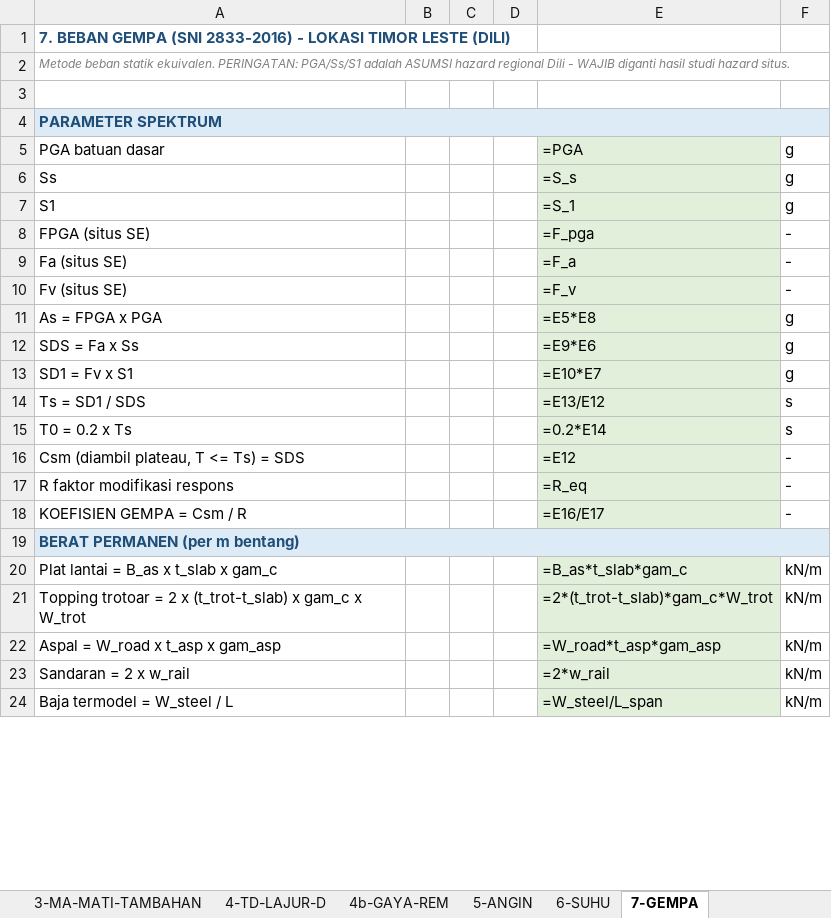
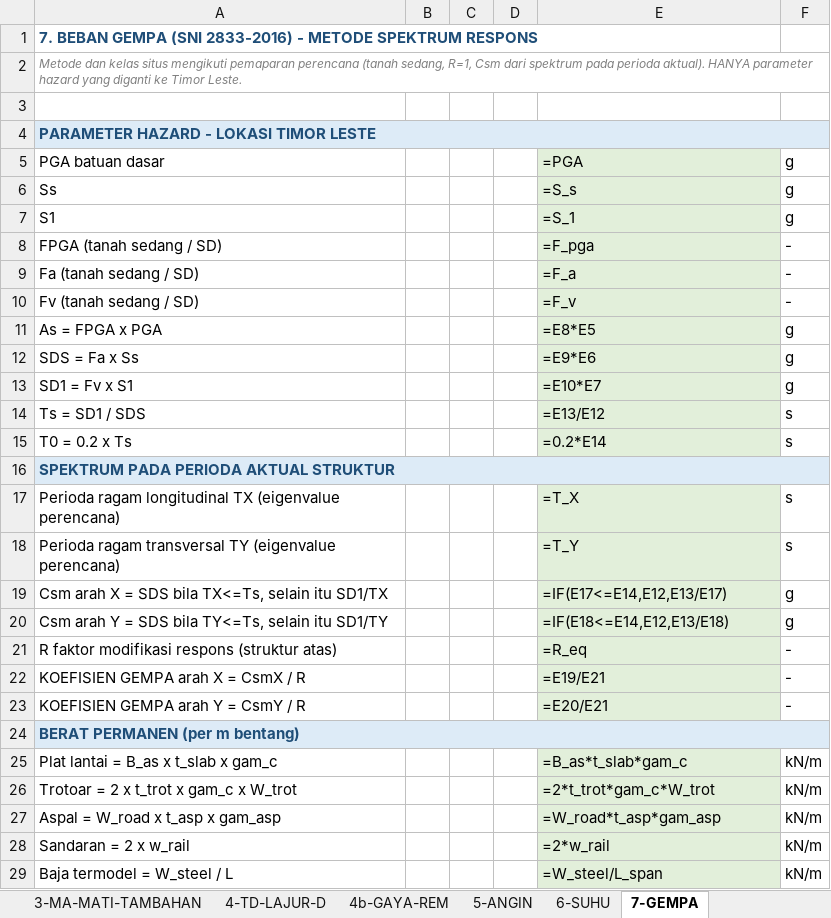
Before and after one commit to STRATAWMA/wordtek, an Excel workbook: jembatan_100m/Pembebanan_Jembatan_Rangka_100m.xlsx, sheet 7-GEMPA, drawn as a sheet; only a part is shown; values as stored, in another font and other column widths than the file's, no borders; formulas without a stored value are shown as written; removed rows and columns are numbered as before the commit, all else as after; the diff covers the shown part only; the diff names each change by its address in the sheet, - before the commit and + after, or states it on an @@ line.

```diff
--- a/jembatan_100m/Pembebanan_Jembatan_Rangka_100m.xlsx (sheet 7-GEMPA)
+++ b/jembatan_100m/Pembebanan_Jembatan_Rangka_100m.xlsx (sheet 7-GEMPA)
-A1: …2833-2016) - LOKASI TIMOR LESTE (DILI)
+A1: …2833-2016) - METODE SPEKTRUM RESPONS
-A2: Metode beban statik ekuivalen. PERINGATAN: PGA/Ss/S1 adalah ASUMSI hazard regional Dili - WAJIB diganti hasil studi hazard situs.
+A2: Metode dan kelas situs mengikuti pemaparan perencana (tanah sedang, R=1, Csm dari spektrum pada perioda aktual). HANYA parameter hazard yang diganti ke Timor Leste.
-A4: PARAMETER SPEKTRUM
+A4: PARAMETER HAZARD - LOKASI TIMOR LESTE
-A8: FPGA (situs SE)
+A8: FPGA (tanah sedang / SD)
-A9: Fa (situs SE)
+A9: Fa (tanah sedang / SD)
-A10: Fv (situs SE)
+A10: Fv (tanah sedang / SD)
-E11: =E5*E8
+E11: =E8*E5
-row 16: Csm (diambil plateau, T <= Ts) = SDS |  |  |  | =E12 | -
+row 16: SPEKTRUM PADA PERIODA AKTUAL STRUKTUR
+row 17: Perioda ragam longitudinal TX (eigenvalue perencana) |  |  |  | =T_X | s
+row 18: Perioda ragam transversal TY (eigenvalue perencana) |  |  |  | =T_Y | s
+row 19: Csm arah X = SDS bila TX<=Ts, selain itu SD1/TX |  |  |  | =IF(E17<=E14,E12,E13/E17) | g
+row 20: Csm arah Y = SDS bila TY<=Ts, selain itu SD1/TY |  |  |  | =IF(E18<=E14,E12,E13/E18) | g
-A21: R faktor modifikasi respons
+A21: R faktor modifikasi respons (struktur atas)
-A22: KOEFISIEN GEMPA = Csm / R
+A22: KOEFISIEN GEMPA arah X = CsmX / R
-E22: =E16/E17
+E22: =E19/E21
+row 23: KOEFISIEN GEMPA arah Y = CsmY / R |  |  |  | =E20/E21 | -
-A26: Topping trotoar = 2 x (t_trot-t_slab) x gam_c…
+A26: Trotoar = 2 x t_trot x gam_c…
-E26: =2*(t_trot-t_slab)*gam_c*W_trot
+E26: =2*t_trot*gam_c*W_trot
```
Also changed, not shown: 25 added rows, 11 removed rows, 17 edited cells and cell formats elsewhere in this sheet, sheet 8-REKAP-INPUT-MIDAS, sheet 0-INPUT, sheet 9-VERIFIKASI-MIDAS, sheet 3-MA-MATI-TAMBAHAN, 6 other files.
